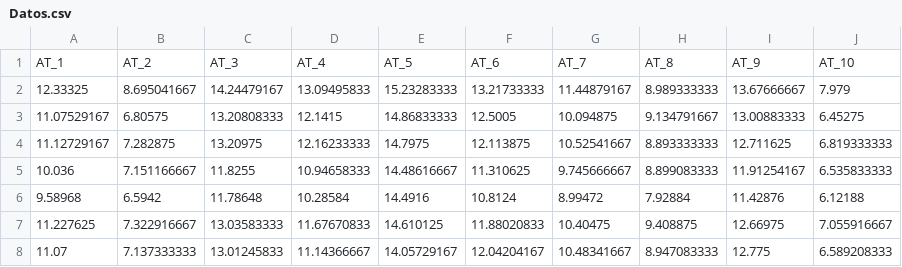
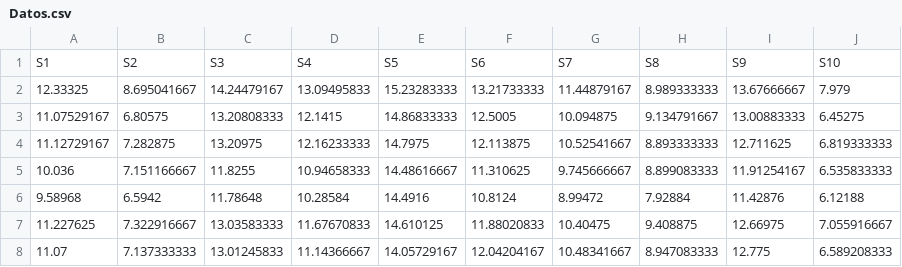
Before and after one commit to CristyRamos/d, a CSV file: Datos.csv, drawn as a sheet; only a part is shown.

Commit message:
Update Datos.csv

```diff
--- a/Datos.csv
+++ b/Datos.csv
@@ -1,2 +1,2 @@
-AT_1,AT_2,AT_3,AT_4,AT_5,AT_6,AT_7,AT_8,AT_9,AT_10
+S1,S2,S3,S4,S5,S6,S7,S8,S9,S10
 12.33325,8.695041667,14.24479167,13.09495833,15.23283333,13.21733333,11.44879167,8.989333333,13.67666667,7.979
```
